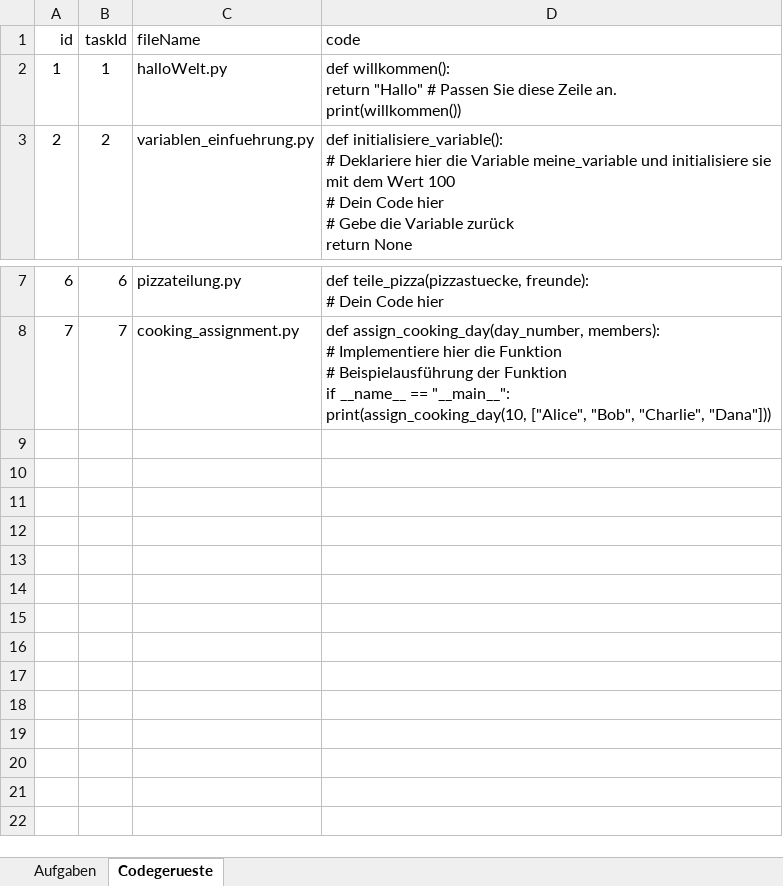
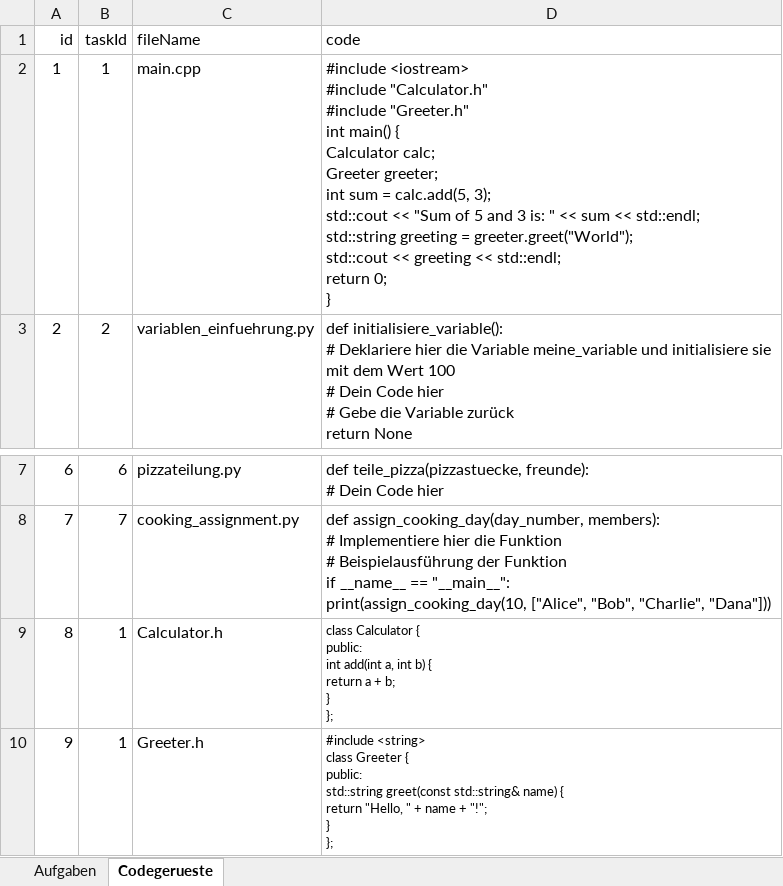
Before and after one commit to Timk46/ProTraHelper, an Excel workbook: files/programming-tasks/programmieraufgaben_basicTasks_genByGPT_sven.xlsx, sheet Codegerueste, drawn as a sheet; only a part is shown, gaps mark what is left out; values as stored, in another font and other column widths than the file's, no borders; removed rows and columns are numbered as before the commit, all else as after; ↵ is a line break in a cell; the diff names each change by its address in the sheet, - before the commit and + after, or states it on an @@ line.

Commit message:
cpp-support-codingTaskEditor small fix and cpp example task

```diff
--- a/files/programming-tasks/programmieraufgaben_basicTasks_genByGPT_sven.xlsx (sheet Codegerueste)
+++ b/files/programming-tasks/programmieraufgaben_basicTasks_genByGPT_sven.xlsx (sheet Codegerueste)
-row 2: 1 | 1 | halloWelt.py | def willkommen(): ↵ return "Hallo" # Passen Sie diese Zeile an. ↵ print(willkommen())
+row 2: 1 | 1 | main.cpp | #include <iostream> ↵ #include "Calculator.h" ↵ #include "Greeter.h" ↵ int main() { ↵ Calculator calc; ↵ Greeter greeter; ↵ int sum = calc.add(5, 3); ↵ std::cout << "Sum of 5 and 3 is: " << sum << std::endl; ↵ std::string greeting = greeter.greet("World"); ↵ std::cout << greeting << std::endl; ↵ return 0; ↵ }
+row 9: 8 | 1 | Calculator.h | class Calculator { ↵ public: ↵ int add(int a, int b) { ↵ return a + b; ↵ } ↵ };
+row 10: 9 | 1 | Greeter.h | #include <string> ↵ class Greeter { ↵ public: ↵ std::string greet(const std::string& name) { ↵ return "Hello, " + name + "!"; ↵ } ↵ };
```
Also changed, not shown: sheet Aufgaben, 3 other files.
